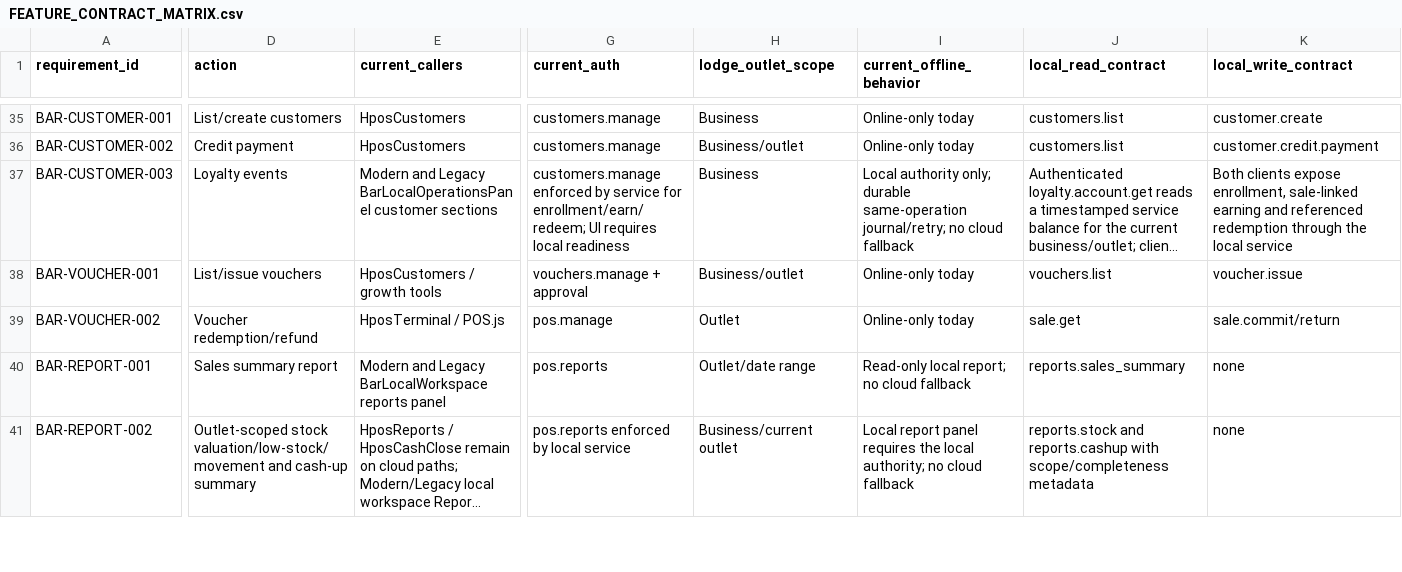
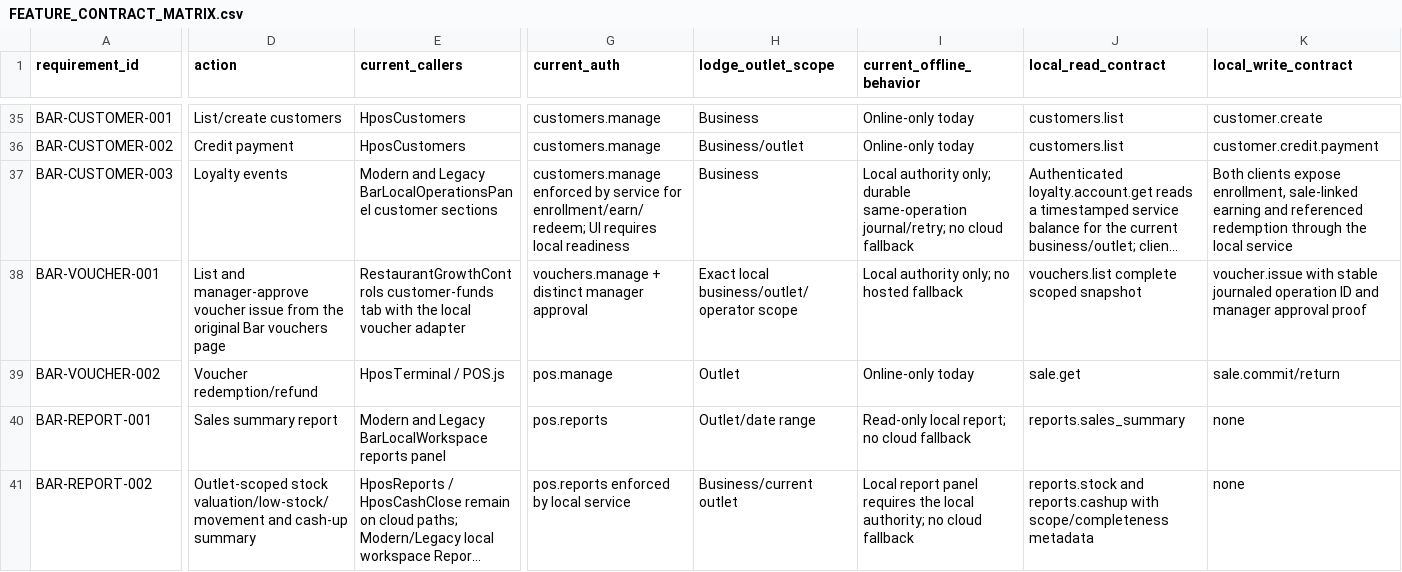
Before and after one commit to Rabafi/boroko-bookings-FullCode-2, a CSV file: docs/engineering/bar-local-first/FEATURE_CONTRACT_MATRIX.csv, drawn as a sheet; only a part is shown, gaps mark what is left out; long unchanged cells end in …; the diff covers the shown part only; the diff names each change by its address in the sheet, - before the commit and + after, or states it on an @@ line.

Commit message:
feat(bar): restore local voucher management on original page

```diff
--- a/docs/engineering/bar-local-first/FEATURE_CONTRACT_MATRIX.csv
+++ b/docs/engineering/bar-local-first/FEATURE_CONTRACT_MATRIX.csv
-D38 (action): List/issue vouchers
+D38 (action): List and manager-approve voucher issue from the original Bar vouchers page
-E38 (current_callers): HposCustomers / growth tools
+E38 (current_callers): RestaurantGrowthControls customer-funds tab with the local voucher adapter
-G38 (current_auth): vouchers.manage + approval
+G38 (current_auth): vouchers.manage + distinct manager approval
-H38 (lodge_outlet_scope): Business/outlet
+H38 (lodge_outlet_scope): Exact local business/outlet/operator scope
-I38 (current_offline_behavior): Online-only today
+I38 (current_offline_behavior): Local authority only; no hosted fallback
-J38 (local_read_contract): vouchers.list
+J38 (local_read_contract): vouchers.list complete scoped snapshot
-K38 (local_write_contract): voucher.issue
+K38 (local_write_contract): voucher.issue with stable journaled operation ID and manager approval proof
```
Also changed, not shown: 6 edited cells elsewhere in this file, 7 other files.
